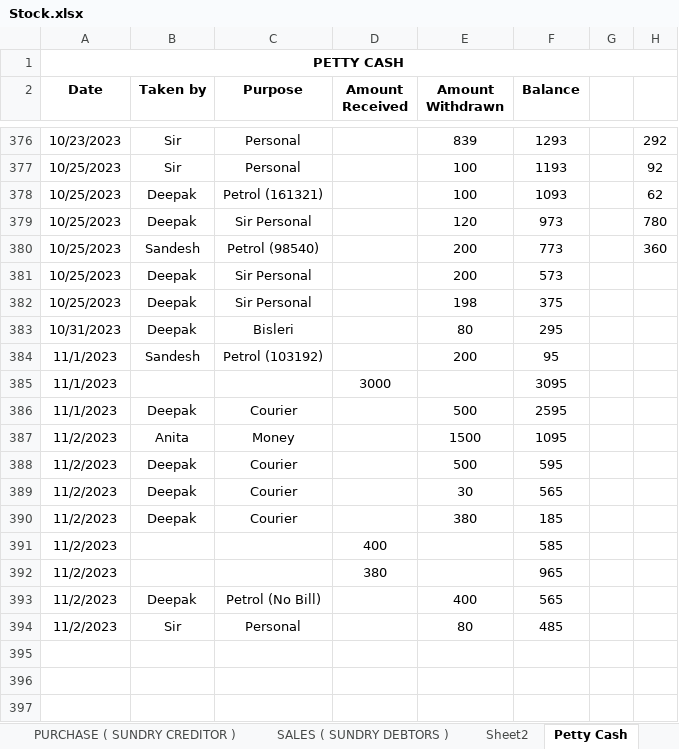
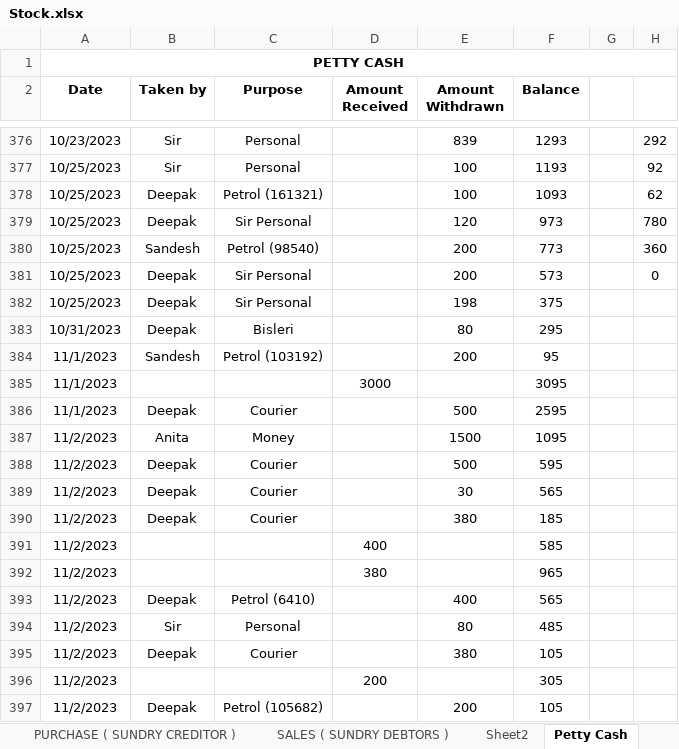
Before and after one commit to JPTechatronics/J-P-Techatronics-2023-2024, an Excel workbook: Stock.xlsx, sheet Petty Cash, drawn as a sheet; only a part is shown, gaps mark what is left out; values as stored, in another font and other column widths than the file's, no borders; the diff names each change by its address in the sheet, - before the commit and + after, or states it on an @@ line.

```diff
--- a/Stock.xlsx (sheet Petty Cash)
+++ b/Stock.xlsx (sheet Petty Cash)
-H381: (empty)
+H381: 0
-C393 (Purpose): Petrol (No Bill)
+C393 (Purpose): Petrol (6410)
+row 395: 11/2/2023 | Deepak | Courier |  | 380 | 105
+row 396: 11/2/2023 |  |  | 200 |  | 305
+row 397: 11/2/2023 | Deepak | Petrol (105682) |  | 200 | 105
```
Also changed, not shown: sheet STOCK DETAILS, sheet SALES ( SUNDRY DEBTORS ), sheet PURCHASE ( SUNDRY CREDITOR ).
